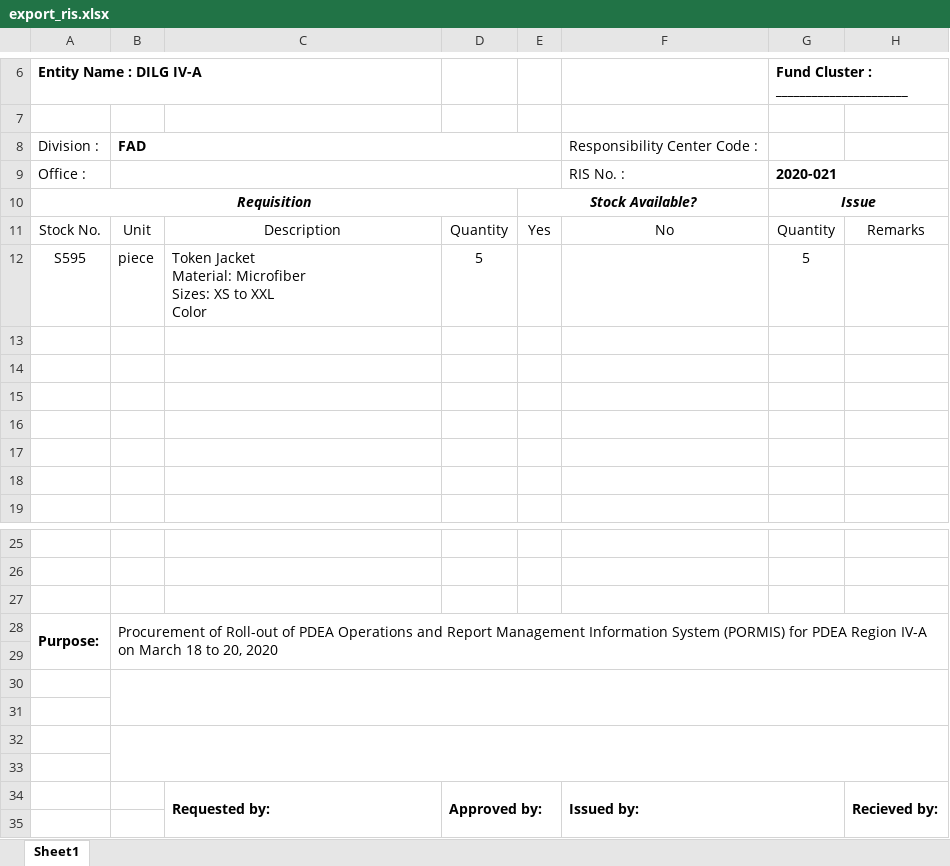
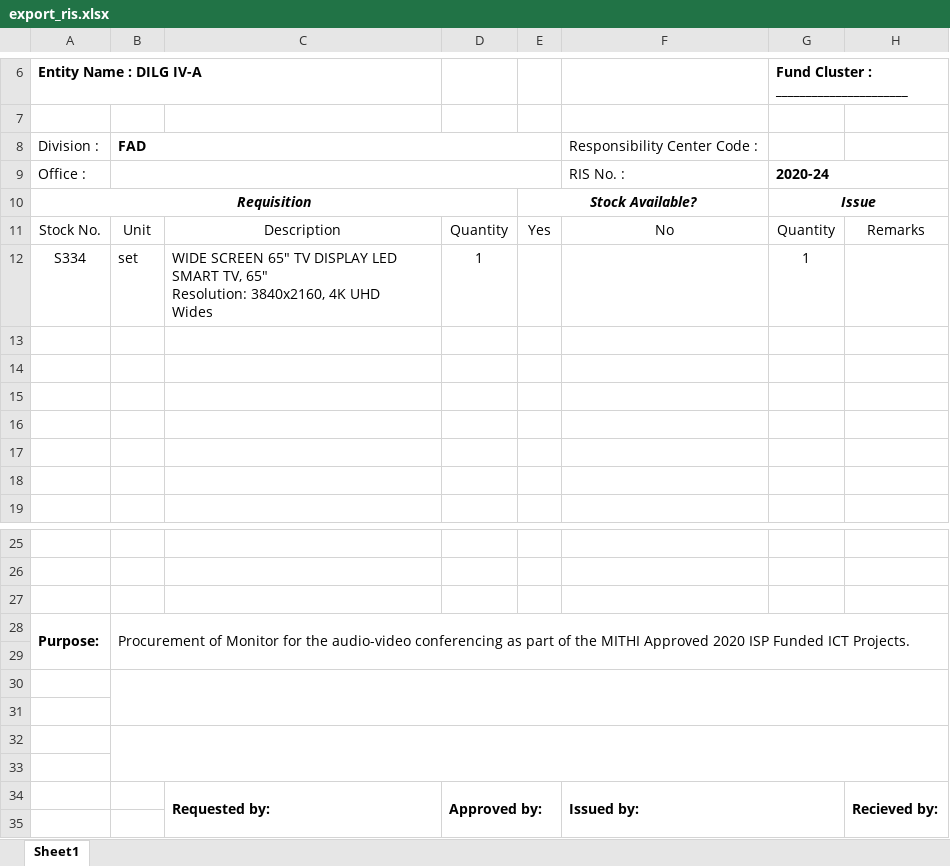
Before and after one commit to princezhian19/fas2020, an Excel workbook: export_ris.xlsx, sheet Sheet1, drawn as a sheet; only a part is shown, gaps mark what is left out; values as stored, in another font and other column widths than the file's, no borders; charts and pictures not drawn; removed rows and columns are numbered as before the commit, all else as after; ↵ is a line break in a cell; the diff names each change by its address in the sheet, - before the commit and + after, or states it on an @@ line.

```diff
--- a/export_ris.xlsx (sheet Sheet1)
+++ b/export_ris.xlsx (sheet Sheet1)
-G9: 2020-021
+G9: 2020-24
-row 12: S595 | piece | Token Jacket ↵ Material: Microfiber ↵ Sizes: XS to XXL ↵ Color | 5 |  |  | 5
+row 12: S334 | set | WIDE SCREEN 65" TV DISPLAY LED SMART TV, 65" ↵ Resolution: 3840x2160, 4K UHD ↵ Wides | 1 |  |  | 1
-B28: Procurement of Roll-out of PDEA Operations and Report Management Information System (PORMIS) for PDEA Region IV-A on March 18 to 20, 2020
+B28: Procurement of Monitor for the audio-video conferencing as part of the MITHI Approved 2020 ISP Funded ICT Projects.
```
Also changed, not shown: export_iar.xlsx, export_pr.xlsx, 49 other files.
